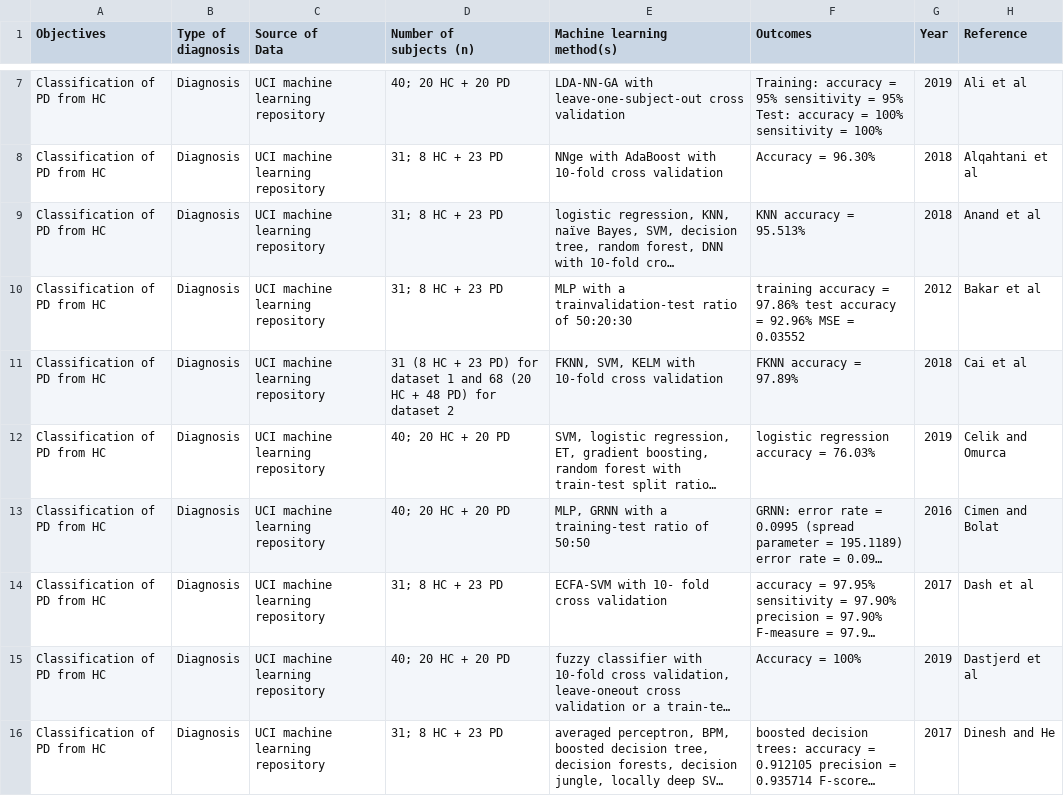
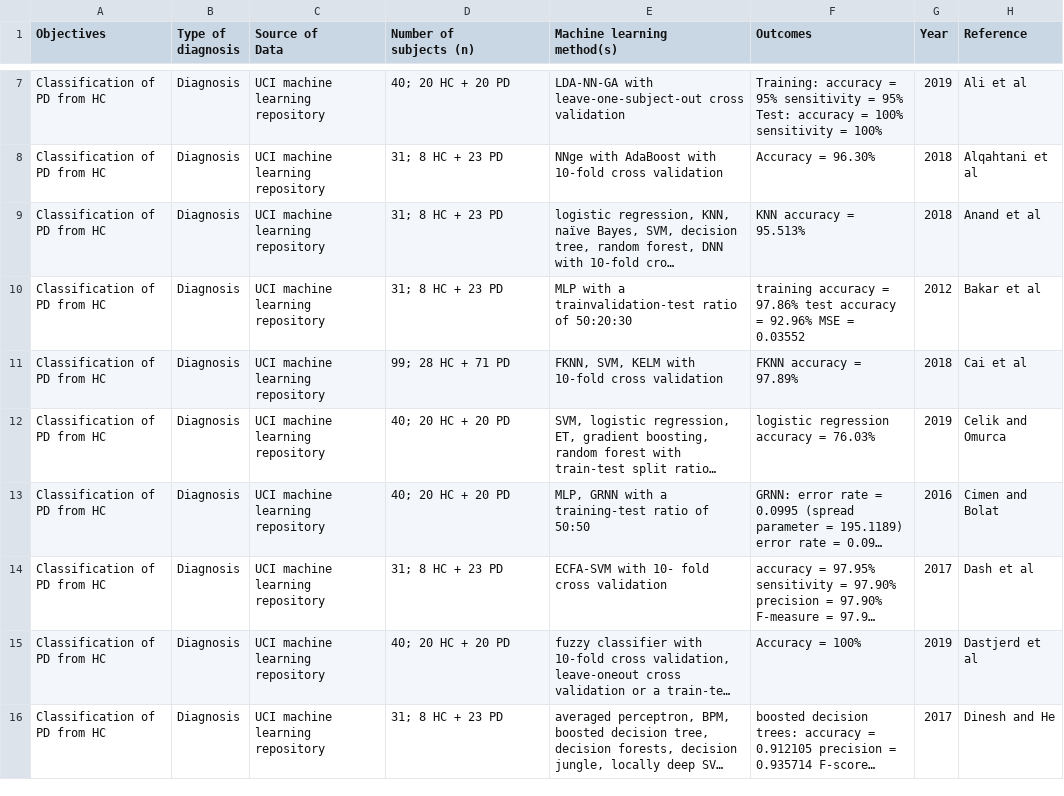
Before and after one commit to eecastillo/parkinson_analisis, a CSV file: voice_papers.csv, drawn as a sheet; only a part is shown, gaps mark what is left out; long unchanged cells end in …; the diff covers the shown part only; the diff names each change by its address in the sheet, - before the commit and + after, or states it on an @@ line.

Commit message:
voice csv updated

```diff
--- a/voice_papers.csv
+++ b/voice_papers.csv
-D11 (Number of subjects (n)): 31 (8 HC + 23 PD) for dataset 1 and 68 (20 HC + 48 PD) for dataset 2
+D11 (Number of subjects (n)): 99; 28 HC + 71 PD
```
Also changed, not shown: 1 removed row and 2 edited cells elsewhere in this file.
